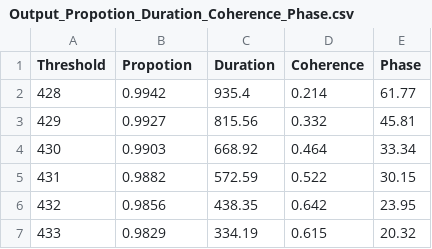
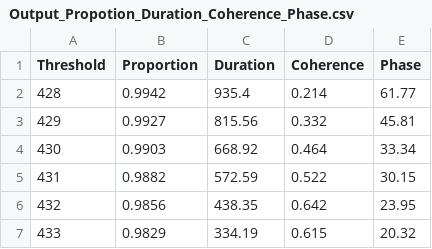
Before and after one commit to XuYAO1987/Insolation_imposing_thresholds, a CSV file: Output_Propotion_Duration_Coherence_Phase.csv, drawn as a sheet; only a part is shown.

Commit message:
Update Output_Proportion_Duration_Coherence_Phase.csv

```diff
--- a/Output_Propotion_Duration_Coherence_Phase.csv
+++ b/Output_Propotion_Duration_Coherence_Phase.csv
@@ -1,2 +1,2 @@
-Threshold,Propotion,Duration,Coherence,Phase
+Threshold,Proportion,Duration,Coherence,Phase
 428,0.9942,935.4,0.214,61.77
```
